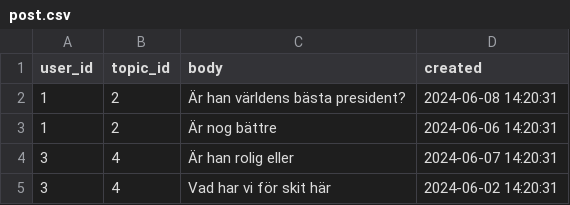
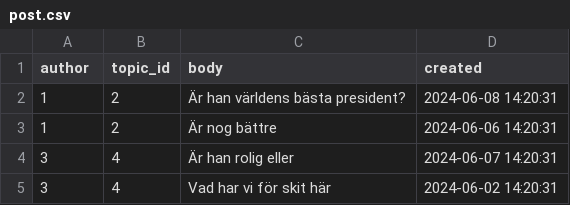
Before and after one commit to p0ntan/simple-flask-app, a CSV file: db/csv/post.csv, drawn as a sheet.

Commit message:
Change column name in db from user_id to author

```diff
--- a/db/csv/post.csv
+++ b/db/csv/post.csv
@@ -1,2 +1,2 @@
-user_id,topic_id,body,created
+author,topic_id,body,created
 1,2,Är han världens bästa president?,2024-06-08 14:20:31
```
Also changed, not shown: 4 other files.
